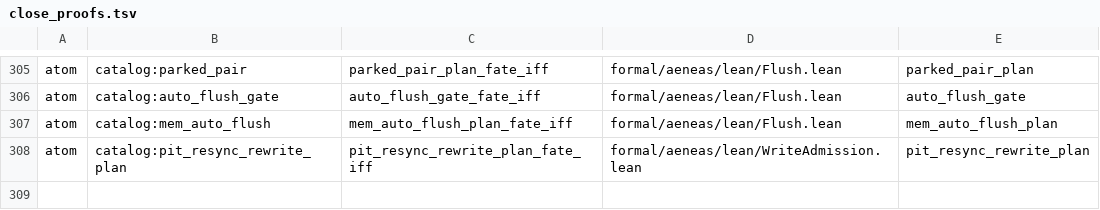
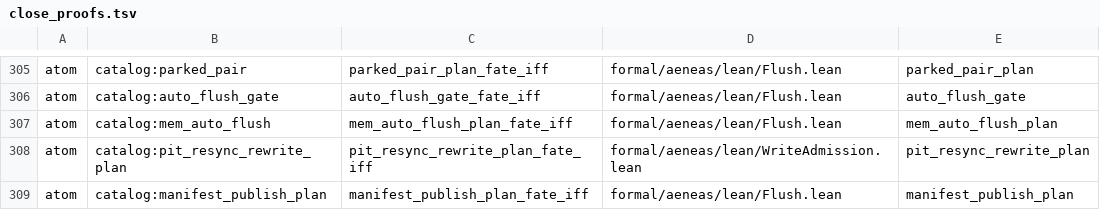
Before and after one commit to paulocsanz/pedradb, a TSV file: scripts/ratchet/close_proofs.tsv, drawn as a sheet; only a part is shown, gaps mark what is left out.

Commit message:
rfc0219 p1.4: 14o pull — manifest_publish_plan nasce átomo (persist_manifest casa o plano; publica EXATAMENTE com todo SST durable, may_publish_manifest segue vivo no corpo); iff-∀ sobre o bool; contador 52→51; floor_atom 279→280; 284/306 = 92,81%

```diff
--- a/scripts/ratchet/close_proofs.tsv
+++ b/scripts/ratchet/close_proofs.tsv
@@ -308 +308,2 @@ atom	catalog:mem_auto_flush	mem_auto_flush_plan_fate_iff	formal/aeneas/lean/Flus
 atom	catalog:pit_resync_rewrite_plan	pit_resync_rewrite_plan_fate_iff	formal/aeneas/lean/WriteAdmission.lean	pit_resync_rewrite_plan
+atom	catalog:manifest_publish_plan	manifest_publish_plan_fate_iff	formal/aeneas/lean/Flush.lean	manifest_publish_plan
```
Also changed, not shown: scripts/ratchet/proof_depth.tsv, 8 other files.
